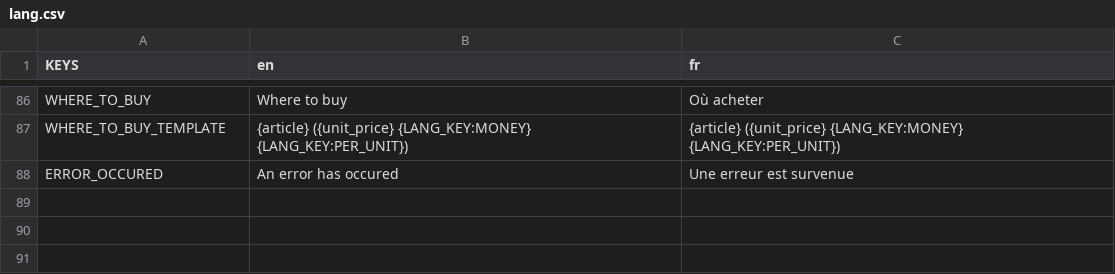
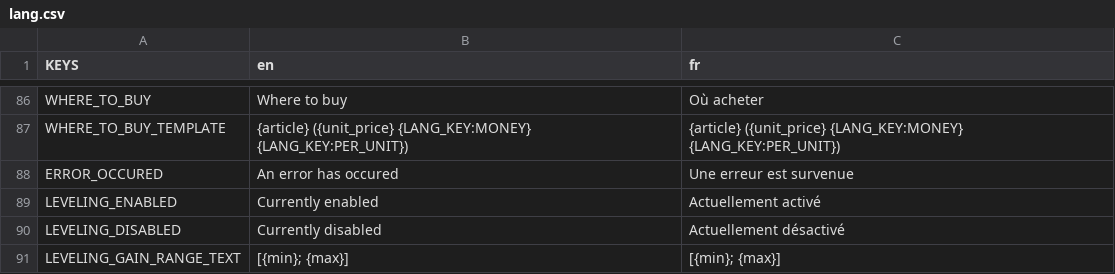
Before and after one commit to Dams4K/CoordBot, a CSV file: lang/lang.csv, drawn as a sheet; only a part is shown, gaps mark what is left out; the diff names each change by its address in the sheet, - before the commit and + after, or states it on an @@ line.

Commit message:
leveling_status

```diff
--- a/lang/lang.csv
+++ b/lang/lang.csv
+row 89: LEVELING_ENABLED | Currently enabled | Actuellement activé
+row 90: LEVELING_DISABLED | Currently disabled | Actuellement désactivé
+row 91: LEVELING_GAIN_RANGE_TEXT | [{min}; {max}] | [{min}; {max}]
```
Also changed, not shown: 3 other files.
